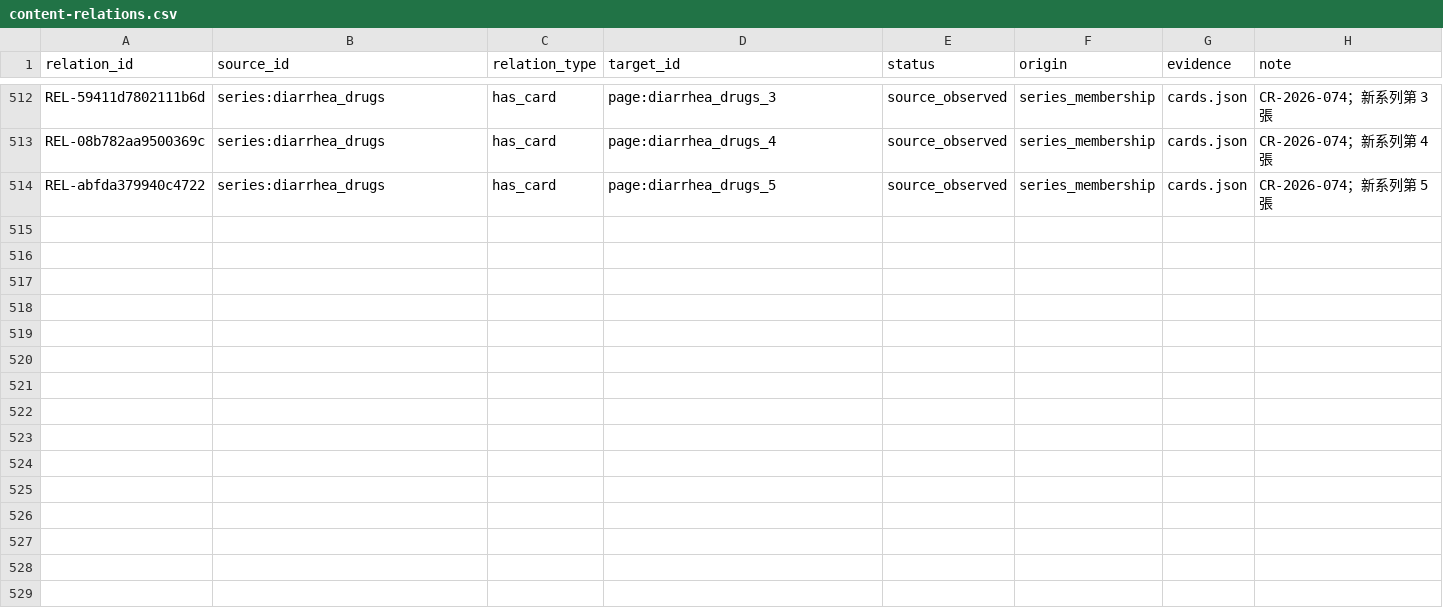
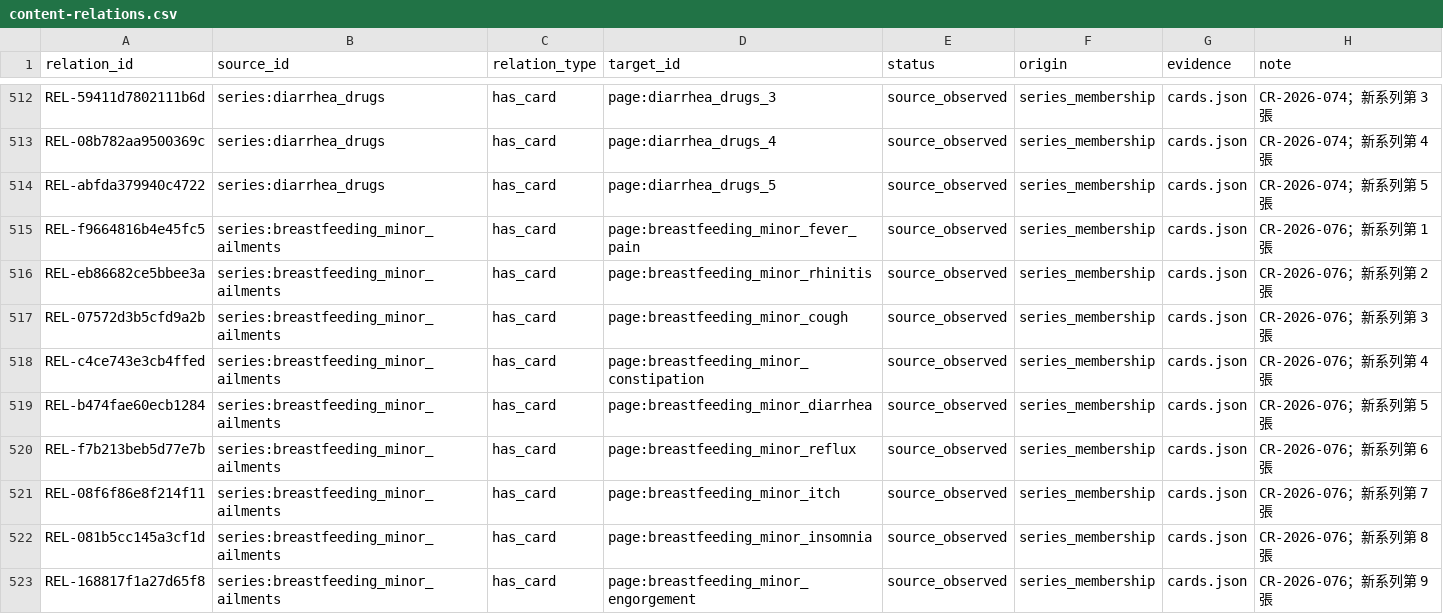
Before and after one commit to liaoweihung/pteduimg, a CSV file: docs/project-management/content-relations.csv, drawn as a sheet; only a part is shown, gaps mark what is left out; the diff names each change by its address in the sheet, - before the commit and + after, or states it on an @@ line.

```diff
--- a/docs/project-management/content-relations.csv
+++ b/docs/project-management/content-relations.csv
+row 515: REL-f9664816b4e45fc5 | series:breastfeeding_minor_ailments | has_card | page:breastfeeding_minor_fever_pain | source_observed | series_membership | cards.json | CR-2026-076；新系列第 1 張
+row 516: REL-eb86682ce5bbee3a | series:breastfeeding_minor_ailments | has_card | page:breastfeeding_minor_rhinitis | source_observed | series_membership | cards.json | CR-2026-076；新系列第 2 張
+row 517: REL-07572d3b5cfd9a2b | series:breastfeeding_minor_ailments | has_card | page:breastfeeding_minor_cough | source_observed | series_membership | cards.json | CR-2026-076；新系列第 3 張
+row 518: REL-c4ce743e3cb4ffed | series:breastfeeding_minor_ailments | has_card | page:breastfeeding_minor_constipation | source_observed | series_membership | cards.json | CR-2026-076；新系列第 4 張
+row 519: REL-b474fae60ecb1284 | series:breastfeeding_minor_ailments | has_card | page:breastfeeding_minor_diarrhea | source_observed | series_membership | cards.json | CR-2026-076；新系列第 5 張
+row 520: REL-f7b213beb5d77e7b | series:breastfeeding_minor_ailments | has_card | page:breastfeeding_minor_reflux | source_observed | series_membership | cards.json | CR-2026-076；新系列第 6 張
+row 521: REL-08f6f86e8f214f11 | series:breastfeeding_minor_ailments | has_card | page:breastfeeding_minor_itch | source_observed | series_membership | cards.json | CR-2026-076；新系列第 7 張
+row 522: REL-081b5cc145a3cf1d | series:breastfeeding_minor_ailments | has_card | page:breastfeeding_minor_insomnia | source_observed | series_membership | cards.json | CR-2026-076；新系列第 8 張
+row 523: REL-168817f1a27d65f8 | series:breastfeeding_minor_ailments | has_card | page:breastfeeding_minor_engorgement | source_observed | series_membership | cards.json | CR-2026-076；新系列第 9 張
```
Also changed, not shown: docs/project-management/change-requests.csv, 43 other files.
